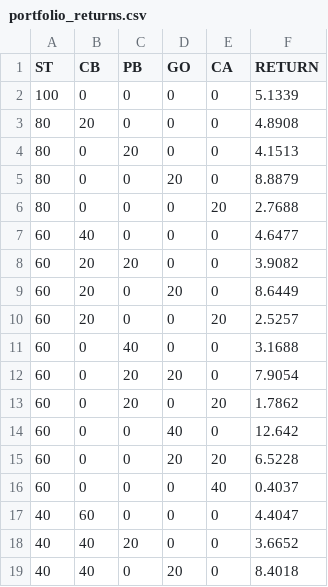
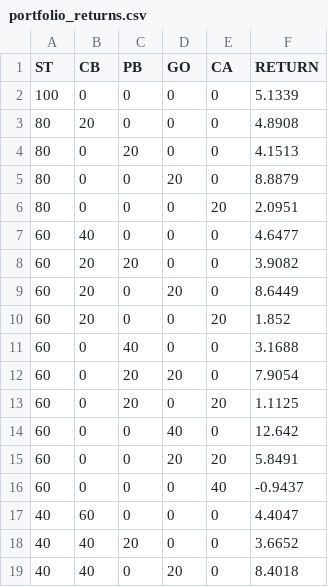
Before and after one commit to AndreLuque/Investment-Web-Scraping, a CSV file: Data Analysis/portfolio_returns.csv, drawn as a sheet; only a part is shown; the diff covers the shown part only.

```diff
--- a/Data Analysis/portfolio_returns.csv
+++ b/Data Analysis/portfolio_returns.csv
@@ -5,3 +5,3 @@ ST,CB,PB,GO,CA,RETURN
 80,0,0,20,0,8.8879
-80,0,0,0,20,2.7688
+80,0,0,0,20,2.0951
 60,40,0,0,0,4.6477
@@ -9,9 +9,9 @@ ST,CB,PB,GO,CA,RETURN
 60,20,0,20,0,8.6449
-60,20,0,0,20,2.5257
+60,20,0,0,20,1.852
 60,0,40,0,0,3.1688
 60,0,20,20,0,7.9054
-60,0,20,0,20,1.7862
+60,0,20,0,20,1.1125
 60,0,0,40,0,12.642
-60,0,0,20,20,6.5228
-60,0,0,0,40,0.4037
+60,0,0,20,20,5.8491
+60,0,0,0,40,-0.9437
 40,60,0,0,0,4.4047
```
Also changed, not shown: 65 edited cells elsewhere in this file, Data Analysis/portfolio_volatility.csv.
